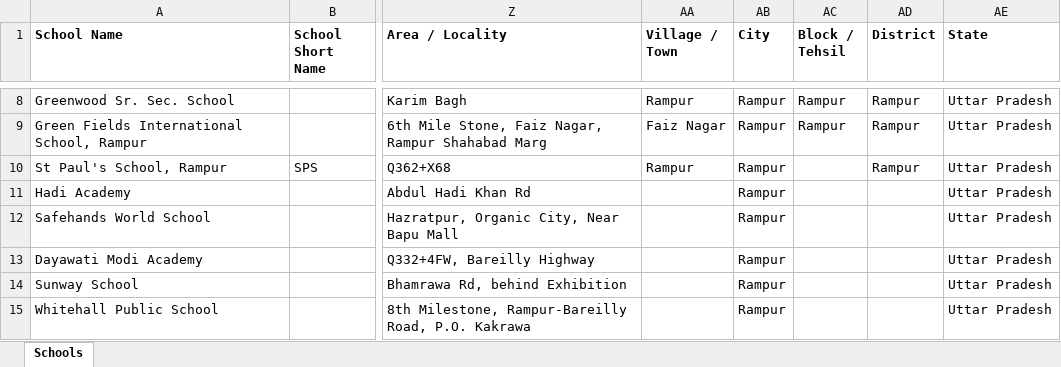
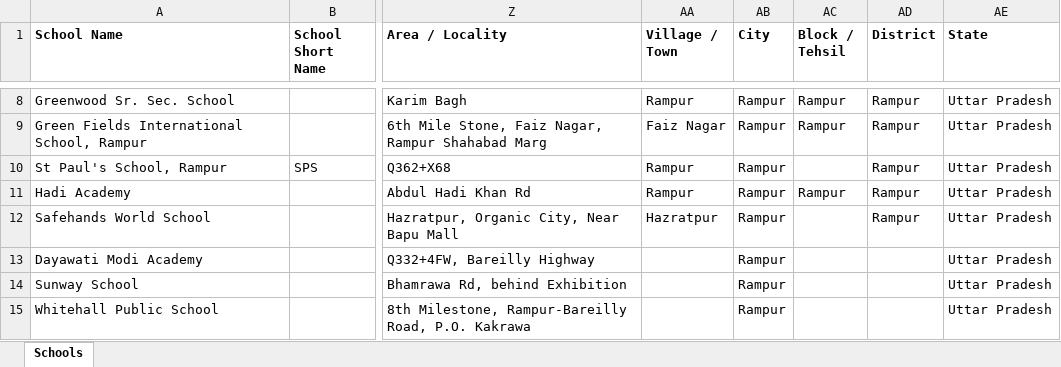
Before and after one commit to anandsagar6/School_Data_Scraper, an Excel workbook: Temp_Data/Uttar_Pradesh_Rampur_temporary_schools.xlsx, sheet Schools, drawn as a sheet; only a part is shown, gaps mark what is left out; values as stored, in another font and other column widths than the file's, no borders; the diff names each change by its address in the sheet, - before the commit and + after, or states it on an @@ line.

```diff
--- a/Temp_Data/Uttar_Pradesh_Rampur_temporary_schools.xlsx (sheet Schools)
+++ b/Temp_Data/Uttar_Pradesh_Rampur_temporary_schools.xlsx (sheet Schools)
-AA11 (Village / Town): (empty)
+AA11 (Village / Town): Rampur
-AC11 (Block / Tehsil): (empty)
+AC11 (Block / Tehsil): Rampur
-AD11:AD12 (District): (empty)
+AD11:AD12 (District): Rampur
-AA12 (Village / Town): (empty)
+AA12 (Village / Town): Hazratpur
```
Also changed, not shown: Excel_Data/current_data.xlsx, Excel_Data/master_data.xlsx, 1 other file.
